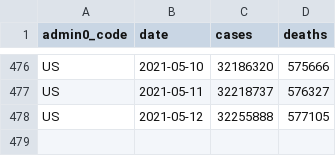
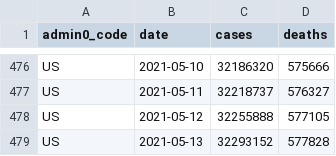
Before and after one commit to covid-open-data/xform-casecount-us-usafacts, a CSV file: output/admin0/US.csv, drawn as a sheet; only a part is shown, gaps mark what is left out; the diff names each change by its address in the sheet, - before the commit and + after, or states it on an @@ line.

```diff
--- a/output/admin0/US.csv
+++ b/output/admin0/US.csv
+row 479: US | 2021-05-13 | 32293152 | 577828
```
Also changed, not shown: output/admin1/US.csv.
